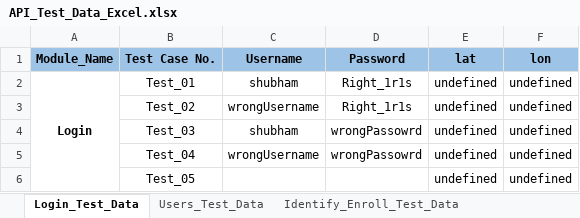
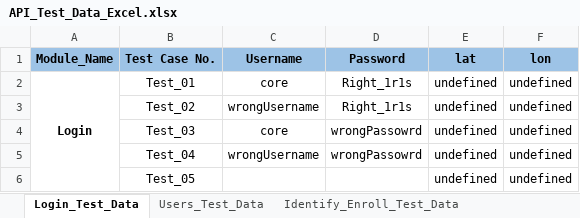
Before and after one commit to shubhampro123/FaceFirst_API_Famework, an Excel workbook: API_Test_Data/API_Test_Data_Excel.xlsx, sheet Login_Test_Data, drawn as a sheet; values as stored, in another font and other column widths than the file's, no borders; the diff names each change by its address in the sheet, - before the commit and + after, or states it on an @@ line.

```diff
--- a/API_Test_Data/API_Test_Data_Excel.xlsx (sheet Login_Test_Data)
+++ b/API_Test_Data/API_Test_Data_Excel.xlsx (sheet Login_Test_Data)
-C2 (Username): shubham
+C2 (Username): core
-C4 (Username): shubham
+C4 (Username): core
```
Also changed, not shown: other sheet tabs, Reports/API_Excel_Report/API_excel_report.xlsx, 27 other files.
